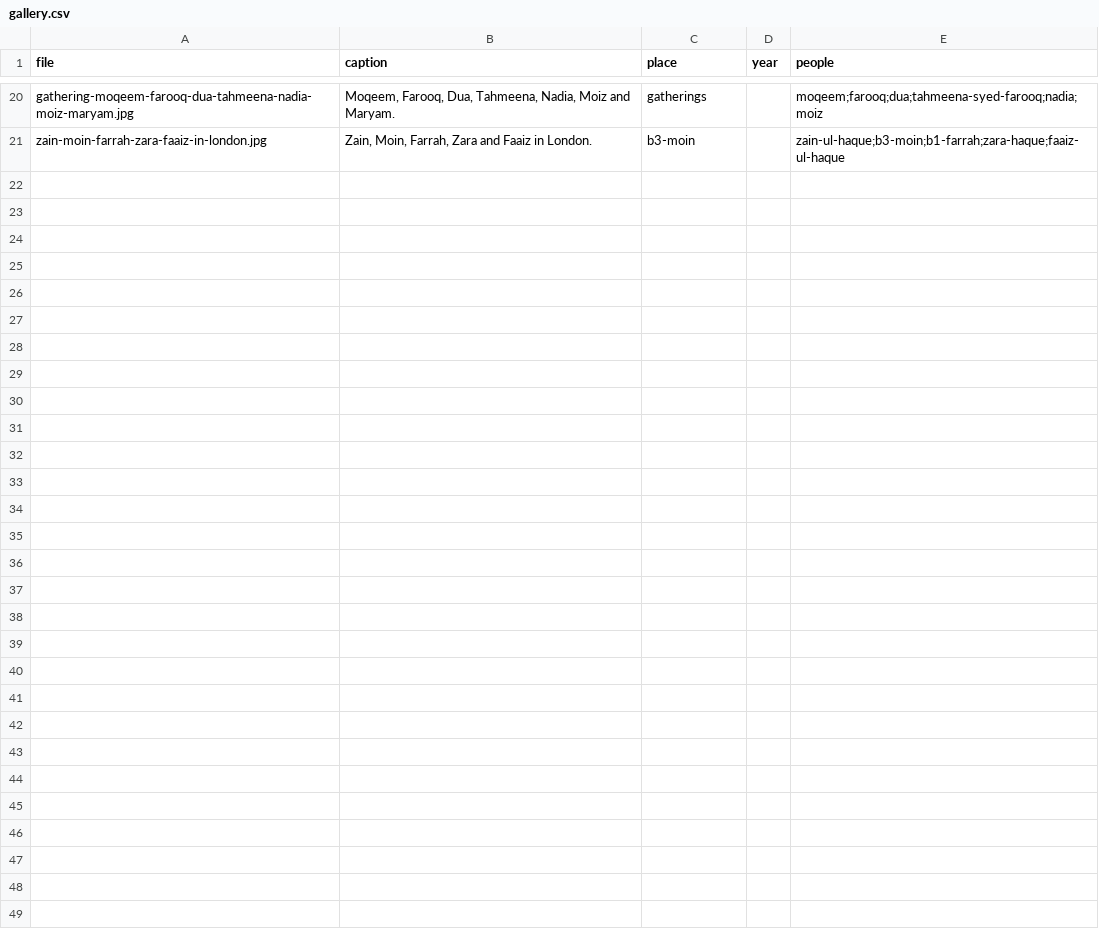
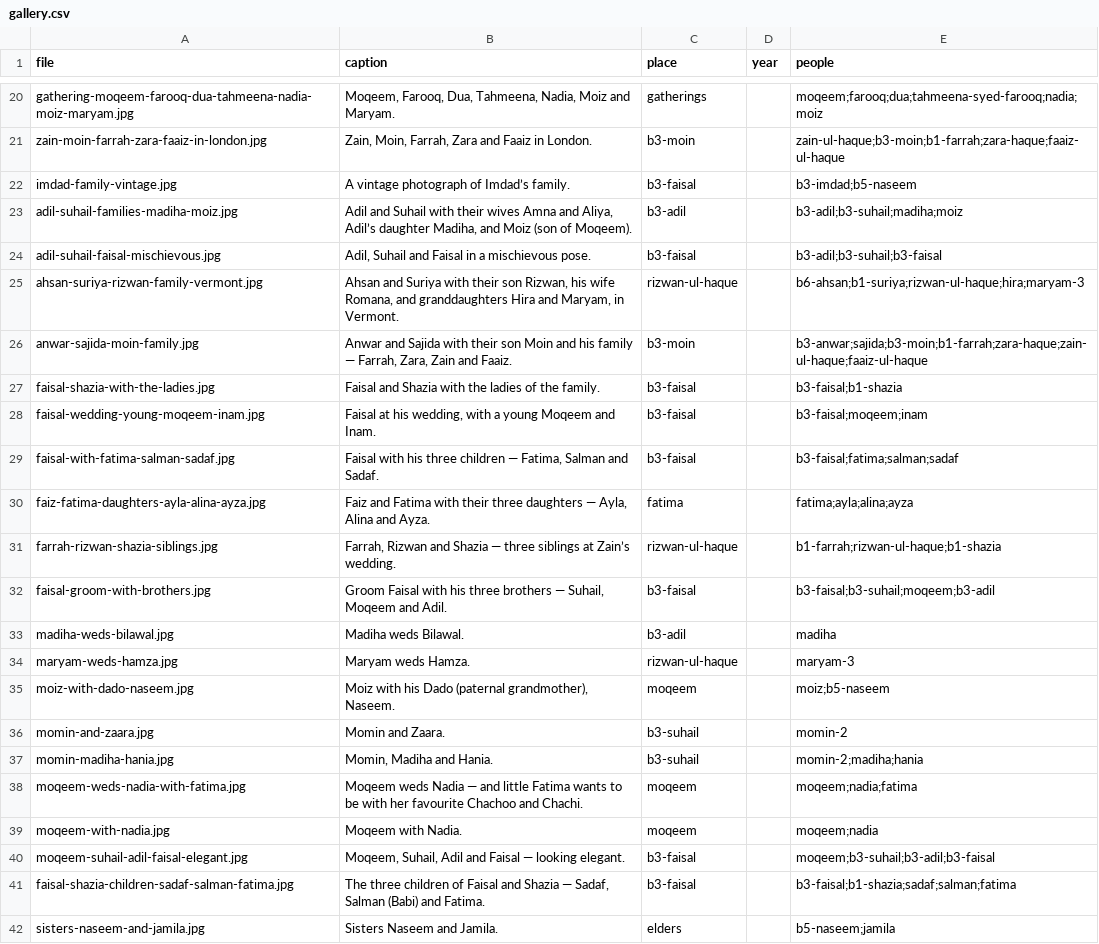
Before and after one commit to FaaizHaque/mubarak-ali-family-archive, a CSV file: gallery.csv, drawn as a sheet; only a part is shown, gaps mark what is left out.

Commit message:
Gallery: add 21 photos (Imdad, Ahsan & Anwar families; Naseem & Jamila) with captions, households and people tags

```diff
--- a/gallery.csv
+++ b/gallery.csv
@@ -21 +21,22 @@ gathering-moqeem-farooq-dua-tahmeena-nadia-moiz-maryam.jpg,"Moqeem, Farooq, Dua,
 zain-moin-farrah-zara-faaiz-in-london.jpg,"Zain, Moin, Farrah, Zara and Faaiz in London.",b3-moin,,zain-ul-haque;b3-moin;b1-farrah;zara-haque;faaiz-ul-haque
+imdad-family-vintage.jpg,A vintage photograph of Imdad’s family.,b3-faisal,,b3-imdad;b5-naseem
+adil-suhail-families-madiha-moiz.jpg,"Adil and Suhail with their wives Amna and Aliya, Adil’s daughter Madiha, and Moiz (son of Moqeem).",b3-adil,,b3-adil;b3-suhail;madiha;moiz
+adil-suhail-faisal-mischievous.jpg,"Adil, Suhail and Faisal in a mischievous pose.",b3-faisal,,b3-adil;b3-suhail;b3-faisal
+ahsan-suriya-rizwan-family-vermont.jpg,"Ahsan and Suriya with their son Rizwan, his wife Romana, and granddaughters Hira and Maryam, in Vermont.",rizwan-ul-haque,,b6-ahsan;b1-suriya;rizwan-ul-haque;hira;maryam-3
+anwar-sajida-moin-family.jpg,"Anwar and Sajida with their son Moin and his family — Farrah, Zara, Zain and Faaiz.",b3-moin,,b3-anwar;sajida;b3-moin;b1-farrah;zara-haque;zain-ul-haque;faaiz-ul-haque
+faisal-shazia-with-the-ladies.jpg,Faisal and Shazia with the ladies of the family.,b3-faisal,,b3-faisal;b1-shazia
+faisal-wedding-young-moqeem-inam.jpg,"Faisal at his wedding, with a young Moqeem and Inam.",b3-faisal,,b3-faisal;moqeem;inam
+faisal-with-fatima-salman-sadaf.jpg,"Faisal with his three children — Fatima, Salman and Sadaf.",b3-faisal,,b3-faisal;fatima;salman;sadaf
+faiz-fatima-daughters-ayla-alina-ayza.jpg,"Faiz and Fatima with their three daughters — Ayla, Alina and Ayza.",fatima,,fatima;ayla;alina;ayza
+farrah-rizwan-shazia-siblings.jpg,"Farrah, Rizwan and Shazia — three siblings at Zain’s wedding.",rizwan-ul-haque,,b1-farrah;rizwan-ul-haque;b1-shazia
+faisal-groom-with-brothers.jpg,"Groom Faisal with his three brothers — Suhail, Moqeem and Adil.",b3-faisal,,b3-faisal;b3-suhail;moqeem;b3-adil
+madiha-weds-bilawal.jpg,Madiha weds Bilawal.,b3-adil,,madiha
+maryam-weds-hamza.jpg,Maryam weds Hamza.,rizwan-ul-haque,,maryam-3
+moiz-with-dado-naseem.jpg,"Moiz with his Dado (paternal grandmother), Naseem.",moqeem,,moiz;b5-naseem
+momin-and-zaara.jpg,Momin and Zaara.,b3-suhail,,momin-2
+momin-madiha-hania.jpg,"Momin, Madiha and Hania.",b3-suhail,,momin-2;madiha;hania
+moqeem-weds-nadia-with-fatima.jpg,Moqeem weds Nadia — and little Fatima wants to be with her favourite Chachoo and Chachi.,moqeem,,moqeem;nadia;fatima
+moqeem-with-nadia.jpg,Moqeem with Nadia.,moqeem,,moqeem;nadia
+moqeem-suhail-adil-faisal-elegant.jpg,"Moqeem, Suhail, Adil and Faisal — looking elegant.",b3-faisal,,moqeem;b3-suhail;b3-adil;b3-faisal
+faisal-shazia-children-sadaf-salman-fatima.jpg,"The three children of Faisal and Shazia — Sadaf, Salman (Babi) and Fatima.",b3-faisal,,b3-faisal;b1-shazia;sadaf;salman;fatima
+sisters-naseem-and-jamila.jpg,Sisters Naseem and Jamila.,elders,,b5-naseem;jamila
```
Also changed, not shown: 21 other files.
